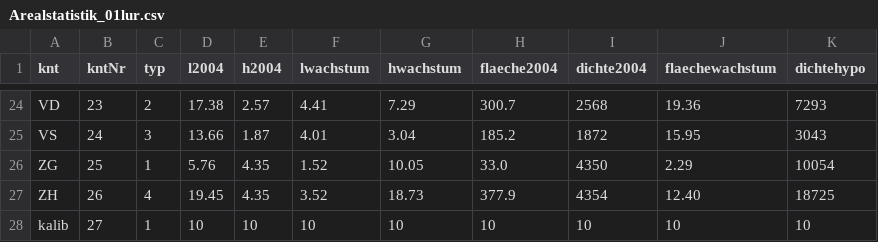
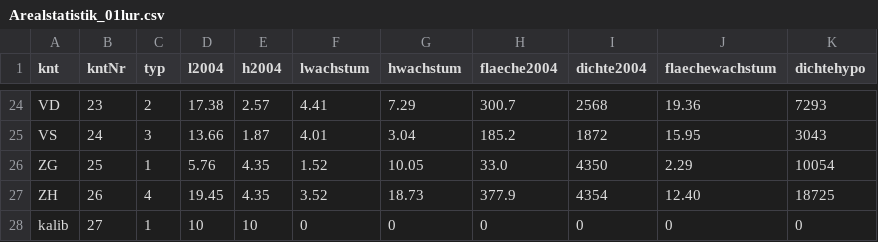
Before and after one commit to schlegeltobias/avs, a CSV file: Arealstatistik_01lur.csv, drawn as a sheet; only a part is shown, gaps mark what is left out.

Commit message:
Update Arealstatistik_01lur.csv

```diff
--- a/Arealstatistik_01lur.csv
+++ b/Arealstatistik_01lur.csv
@@ -27,2 +27,2 @@ ZG,25,1,5.76,4.35,1.52,10.05,33.0,4350,2.29,10054
 ZH,26,4,19.45,4.35,3.52,18.73,377.9,4354,12.40,18725
-kalib,27,1,10,10,10,10,10,10,10,10
+kalib,27,1,10,10,0,0,0,0,0,0
```
